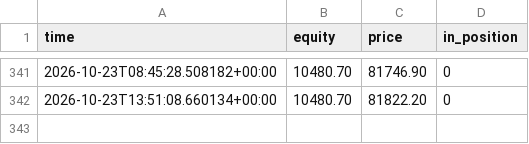
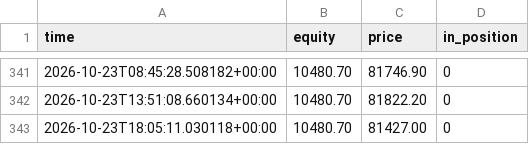
Before and after one commit to Alen9/Test-Trader, a CSV file: equity_history.csv, drawn as a sheet; only a part is shown, gaps mark what is left out.

```diff
--- a/equity_history.csv
+++ b/equity_history.csv
@@ -342 +342,2 @@ time,equity,price,in_position
 2026-10-23T13:51:08.660134+00:00,10480.70,81822.20,0
+2026-10-23T18:05:11.030118+00:00,10480.70,81427.00,0
```
Also changed, not shown: trades_log.csv, 3 other files.
